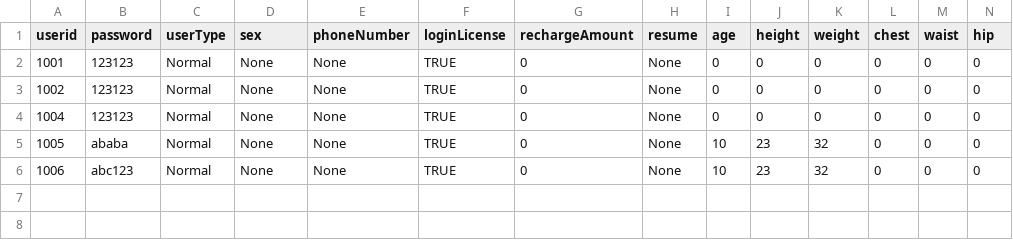
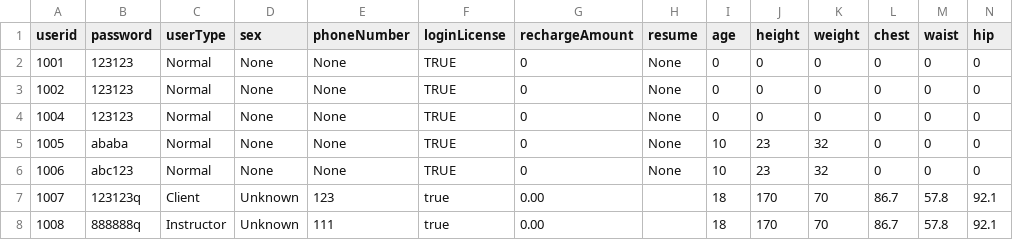
Before and after one commit to Ltttttt2000/SoftwareEngineering-BUPT, a CSV file: core/src/csv/Client.csv, drawn as a sheet.

```diff
--- a/core/src/csv/Client.csv
+++ b/core/src/csv/Client.csv
@@ -6 +6,3 @@ userid,password,userType,sex,phoneNumber,loginLicense,rechargeAmount,resume,age,
 1006,abc123,Normal,None,None,TRUE,0,None,10,23,32,0,0,0
+1007,123123q,Client,Unknown,123,true,0.00,,18,170,70,86.7,57.8,92.1
+1008,888888q,Instructor,Unknown,111,true,0.00,,18,170,70,86.7,57.8,92.1
```
Also changed, not shown: 6 other files.
